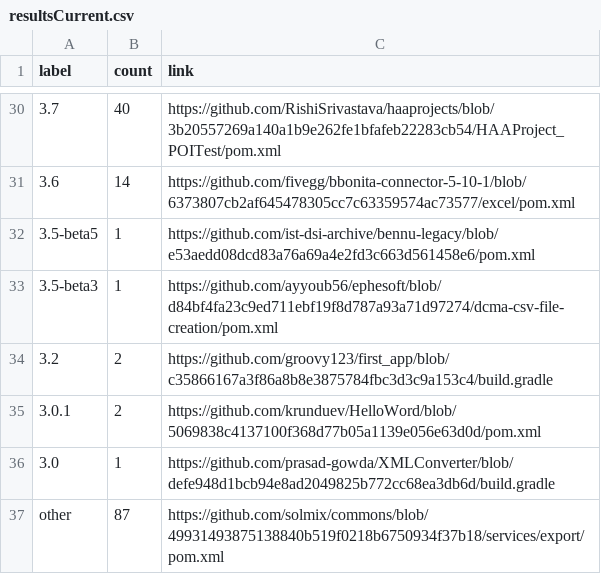
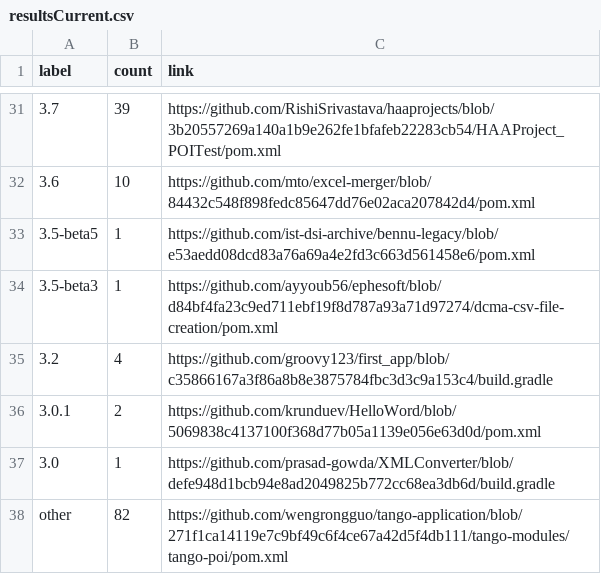
Before and after one commit to centic9/github-version-statistics, a CSV file: docs/resultsCurrent.csv, drawn as a sheet; only a part is shown, gaps mark what is left out; the diff covers the shown part only.

```diff
--- a/docs/resultsCurrent.csv
+++ b/docs/resultsCurrent.csv
@@ -30,8 +31,8 @@ label,count,link
-3.7,40,https://github.com/RishiSrivastava/haaprojects/blob/3b20557269a140a1b9e262fe1bfafeb22283cb54/HAAProject_POITest/pom.xml
-3.6,14,https://github.com/fivegg/bbonita-connector-5-10-1/blob/6373807cb2af645478305cc7c63359574ac73577/excel/pom.xml
+3.7,39,https://github.com/RishiSrivastava/haaprojects/blob/3b20557269a140a1b9e262fe1bfafeb22283cb54/HAAProject_POITest/pom.xml
+3.6,10,https://github.com/mto/excel-merger/blob/84432c548f898fedc85647dd76e02aca207842d4/pom.xml
 3.5-beta5,1,https://github.com/ist-dsi-archive/bennu-legacy/blob/e53aedd08dcd83a76a69a4e2fd3c663d561458e6/pom.xml
 3.5-beta3,1,https://github.com/ayyoub56/ephesoft/blob/d84bf4fa23c9ed711ebf19f8d787a93a71d97274/dcma-csv-file-creation/pom.xml
-3.2,2,https://github.com/groovy123/first_app/blob/c35866167a3f86a8b8e3875784fbc3d3c9a153c4/build.gradle
+3.2,4,https://github.com/groovy123/first_app/blob/c35866167a3f86a8b8e3875784fbc3d3c9a153c4/build.gradle
 3.0.1,2,https://github.com/krunduev/HelloWord/blob/5069838c4137100f368d77b05a1139e056e63d0d/pom.xml
 3.0,1,https://github.com/prasad-gowda/XMLConverter/blob/defe948d1bcb94e8ad2049825b772cc68ea3db6d/build.gradle
-other,87,https://github.com/solmix/commons/blob/49931493875138840b519f0218b6750934f37b18/services/export/pom.xml
+other,82,https://github.com/wengrongguo/tango-application/blob/271f1ca14119e7c9bf49c6f4ce67a42d5f4db111/tango-modules/tango-poi/pom.xml
```
Also changed, not shown: 1 added row and 19 edited cells elsewhere in this file, docs/_data/versionChanges.csv, 2 other files.
